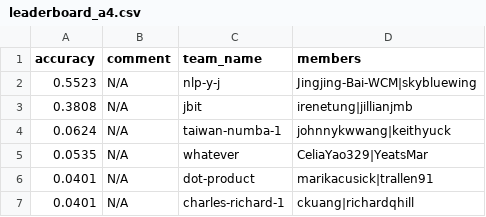
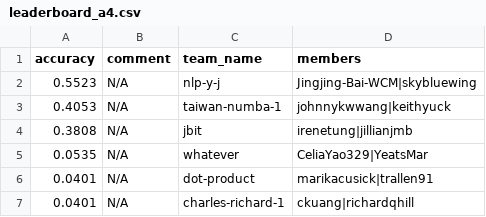
Before and after one commit to advaitapatel/leaderboards, a CSV file: leaderboard_a4.csv, drawn as a sheet; only a part is shown.

Commit message:
cron update

```diff
--- a/leaderboard_a4.csv
+++ b/leaderboard_a4.csv
@@ -2,4 +2,4 @@ accuracy,comment,team_name,members
 0.5523,N/A,nlp-y-j,Jingjing-Bai-WCM|skybluewing
+0.4053,N/A,taiwan-numba-1,johnnykwwang|keithyuck
 0.3808,N/A,jbit,irenetung|jillianjmb
-0.0624,N/A,taiwan-numba-1,johnnykwwang|keithyuck
 0.0535,N/A,whatever,CeliaYao329|YeatsMar
```
